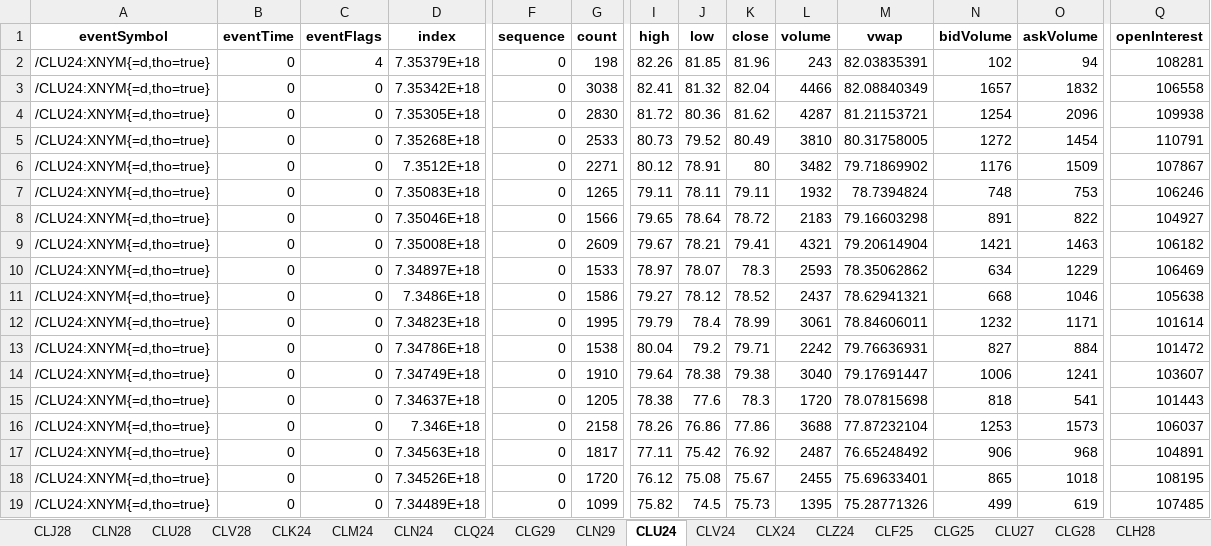
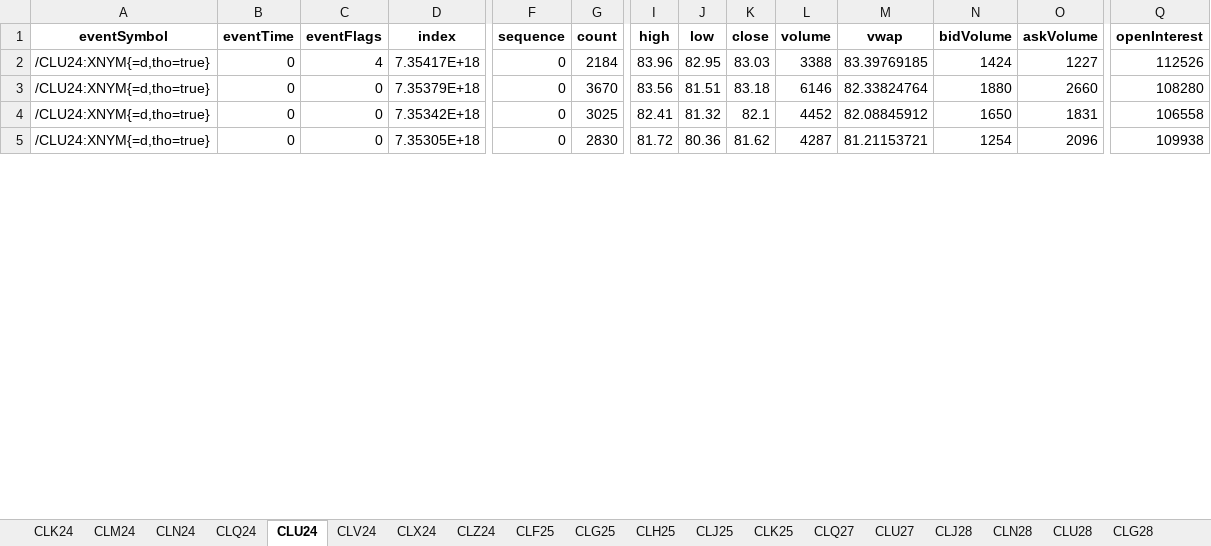
Before and after one commit to cleeclee123/tasty-dxfeed-sdk, an Excel workbook: temp.xlsx, sheet CLU24, drawn as a sheet; only a part is shown, gaps mark what is left out; values as stored, in another font and other column widths than the file's, no borders; removed rows and columns are numbered as before the commit, all else as after; rows hold the shown columns only; the diff covers the shown part only; the diff names each change by its address in the sheet, - before the commit and + after, or states it on an @@ line.

```diff
--- a/temp.xlsx (sheet CLU24)
+++ b/temp.xlsx (sheet CLU24)
@@ sheet tab order changed: CLK24 | CLM24 | CLN24 | CLQ24 | CLU24 | CLV24 | CLX24 | CLZ24 | CLF25 | CLG25 | CLH25 | CLJ25 | CLK25 | CLQ27 | CLU27 | CLJ28 | CLN28 | CLU28 | CLG28 @@
+row 2: /CLU24:XNYM{=d,tho=true} | 0 | 4 | 7.35417E+18 | 0 | 2184 | 83.96 | 82.95 | 83.03 | 3388 | 83.39769185 | 1424 | 1227 | 112526
-C3 (eventFlags): 4
+C3 (eventFlags): 0
-G3 (count): 198
+G3 (count): 3670
-I3 (high): 82.26
+I3 (high): 83.56
-J3 (low): 81.85
+J3 (low): 81.51
-K3 (close): 81.96
+K3 (close): 83.18
-L3 (volume): 243
+L3 (volume): 6146
-M3 (vwap): 82.03835391
+M3 (vwap): 82.33824764
-N3 (bidVolume): 102
+N3 (bidVolume): 1880
-O3 (askVolume): 94
+O3 (askVolume): 2660
-Q3 (openInterest): 108281
+Q3 (openInterest): 108280
-G4 (count): 3038
+G4 (count): 3025
-K4 (close): 82.04
+K4 (close): 82.1
-L4 (volume): 4466
+L4 (volume): 4452
-M4 (vwap): 82.08840349
+M4 (vwap): 82.08845912
-N4 (bidVolume): 1657
+N4 (bidVolume): 1650
-O4 (askVolume): 1832
+O4 (askVolume): 1831
-row 5: /CLU24:XNYM{=d,tho=true} | 0 | 0 | 7.35268E+18 | 0 | 2533 | 80.73 | 79.52 | 80.49 | 3810 | 80.31758005 | 1272 | 1454 | 110791
-row 6: /CLU24:XNYM{=d,tho=true} | 0 | 0 | 7.3512E+18 | 0 | 2271 | 80.12 | 78.91 | 80 | 3482 | 79.71869902 | 1176 | 1509 | 107867
-row 7: /CLU24:XNYM{=d,tho=true} | 0 | 0 | 7.35083E+18 | 0 | 1265 | 79.11 | 78.11 | 79.11 | 1932 | 78.7394824 | 748 | 753 | 106246
-row 8: /CLU24:XNYM{=d,tho=true} | 0 | 0 | 7.35046E+18 | 0 | 1566 | 79.65 | 78.64 | 78.72 | 2183 | 79.16603298 | 891 | 822 | 104927
-row 9: /CLU24:XNYM{=d,tho=true} | 0 | 0 | 7.35008E+18 | 0 | 2609 | 79.67 | 78.21 | 79.41 | 4321 | 79.20614904 | 1421 | 1463 | 106182
-row 10: /CLU24:XNYM{=d,tho=true} | 0 | 0 | 7.34897E+18 | 0 | 1533 | 78.97 | 78.07 | 78.3 | 2593 | 78.35062862 | 634 | 1229 | 106469
-row 11: /CLU24:XNYM{=d,tho=true} | 0 | 0 | 7.3486E+18 | 0 | 1586 | 79.27 | 78.12 | 78.52 | 2437 | 78.62941321 | 668 | 1046 | 105638
-row 12: /CLU24:XNYM{=d,tho=true} | 0 | 0 | 7.34823E+18 | 0 | 1995 | 79.79 | 78.4 | 78.99 | 3061 | 78.84606011 | 1232 | 1171 | 101614
-row 13: /CLU24:XNYM{=d,tho=true} | 0 | 0 | 7.34786E+18 | 0 | 1538 | 80.04 | 79.2 | 79.71 | 2242 | 79.76636931 | 827 | 884 | 101472
-row 14: /CLU24:XNYM{=d,tho=true} | 0 | 0 | 7.34749E+18 | 0 | 1910 | 79.64 | 78.38 | 79.38 | 3040 | 79.17691447 | 1006 | 1241 | 103607
-row 15: /CLU24:XNYM{=d,tho=true} | 0 | 0 | 7.34637E+18 | 0 | 1205 | 78.38 | 77.6 | 78.3 | 1720 | 78.07815698 | 818 | 541 | 101443
-row 16: /CLU24:XNYM{=d,tho=true} | 0 | 0 | 7.346E+18 | 0 | 2158 | 78.26 | 76.86 | 77.86 | 3688 | 77.87232104 | 1253 | 1573 | 106037
-row 17: /CLU24:XNYM{=d,tho=true} | 0 | 0 | 7.34563E+18 | 0 | 1817 | 77.11 | 75.42 | 76.92 | 2487 | 76.65248492 | 906 | 968 | 104891
-row 18: /CLU24:XNYM{=d,tho=true} | 0 | 0 | 7.34526E+18 | 0 | 1720 | 76.12 | 75.08 | 75.67 | 2455 | 75.69633401 | 865 | 1018 | 108195
-row 19: /CLU24:XNYM{=d,tho=true} | 0 | 0 | 7.34489E+18 | 0 | 1099 | 75.82 | 74.5 | 75.73 | 1395 | 75.28771326 | 499 | 619 | 107485
```
Also changed, not shown: 5 removed rows and 2 edited cells elsewhere in this sheet, sheet CLM24, sheet CLK24, sheet CLQ24, sheet CLX24, sheet CLN24, sheet CLF25, 35 more sheets, 6 other files.
